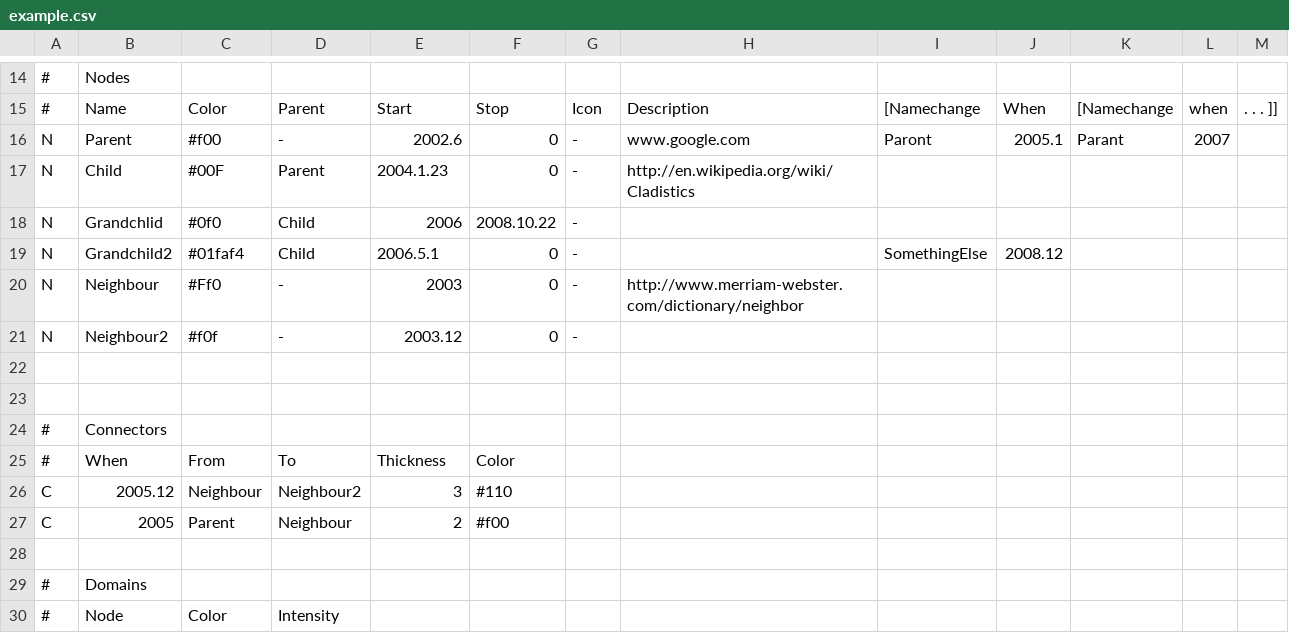
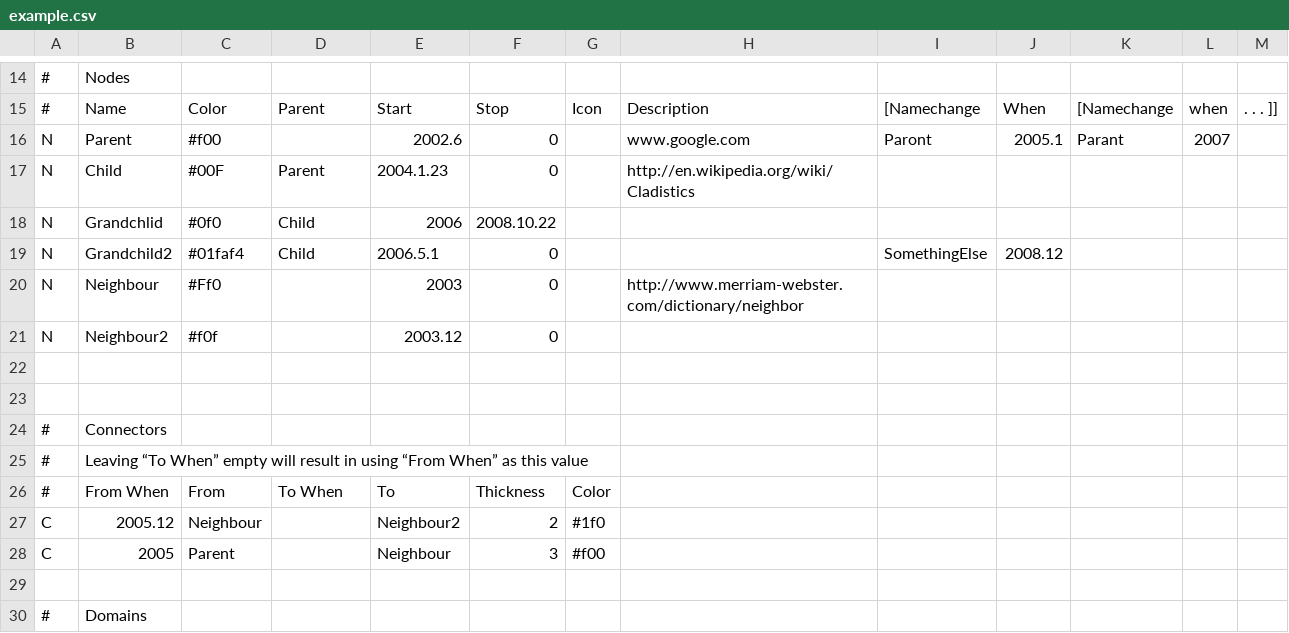
Before and after one commit to FabioLolix/gnuclad, a CSV file: bin/example.csv, drawn as a sheet; only a part is shown, gaps mark what is left out; the shorter side is filled out with more unchanged rows.

```diff
--- a/bin/example.csv
+++ b/bin/example.csv
@@ -15,8 +15,8 @@
 "#","Name","Color","Parent","Start","Stop","Icon","Description","[Namechange","When","[Namechange","when",". . . ]]"
-"N","Parent","#f00","-","2002.6",0,"-","www.google.com","Paront",2005.1,"Parant","2007",
-"N","Child","#00F","Parent","2004.1.23",0,"-","http://en.wikipedia.org/wiki/Cladistics",,,,,
-"N","Grandchlid","#0f0","Child",2006,"2008.10.22","-",,,,,,
-"N","Grandchild2","#01faf4","Child","2006.5.1",0,"-",,"SomethingElse","2008.12",,,
-"N","Neighbour","#Ff0","-",2003,0,"-","http://www.merriam-webster.com/dictionary/neighbor",,,,,
-"N","Neighbour2","#f0f","-","2003.12",0,"-",,,,,,
+"N","Parent","#f00",,"2002.6",0,,"www.google.com","Paront",2005.1,"Parant","2007",
+"N","Child","#00F","Parent","2004.1.23",0,,"http://en.wikipedia.org/wiki/Cladistics",,,,,
+"N","Grandchlid","#0f0","Child",2006,"2008.10.22",,,,,,,
+"N","Grandchild2","#01faf4","Child","2006.5.1",0,,,"SomethingElse","2008.12",,,
+"N","Neighbour","#Ff0",,2003,0,,"http://www.merriam-webster.com/dictionary/neighbor",,,,,
+"N","Neighbour2","#f0f",,"2003.12",0,,,,,,,
 ,,,,,,,,,,,,
@@ -24,5 +24,6 @@
 "#","Connectors",,,,,,,,,,,
-"#","When","From","To","Thickness","Color",,,,,,,
-"C",2005.12,"Neighbour","Neighbour2",3,"#110",,,,,,,
-"C",2005,"Parent","Neighbour",2,"#f00",,,,,,,
+"#","Leaving “To When” empty will result in using “From When” as this value",,,,,,,,,,,
+"#","From When","From","To When","To","Thickness","Color",,,,,,
+"C",2005.12,"Neighbour",,"Neighbour2",2,"#1f0",,,,,,
+"C",2005,"Parent",,"Neighbour",3,"#f00",,,,,,
 ,,,,,,,,,,,,
```
Also changed, not shown: 10 other files.
